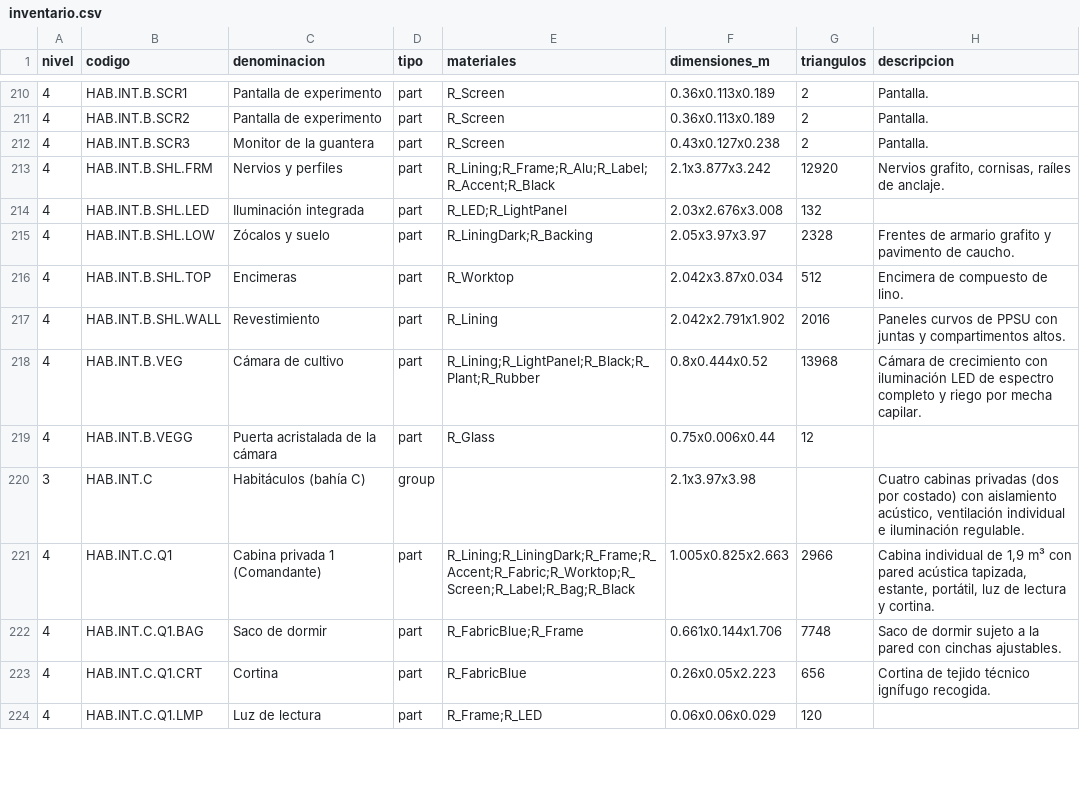
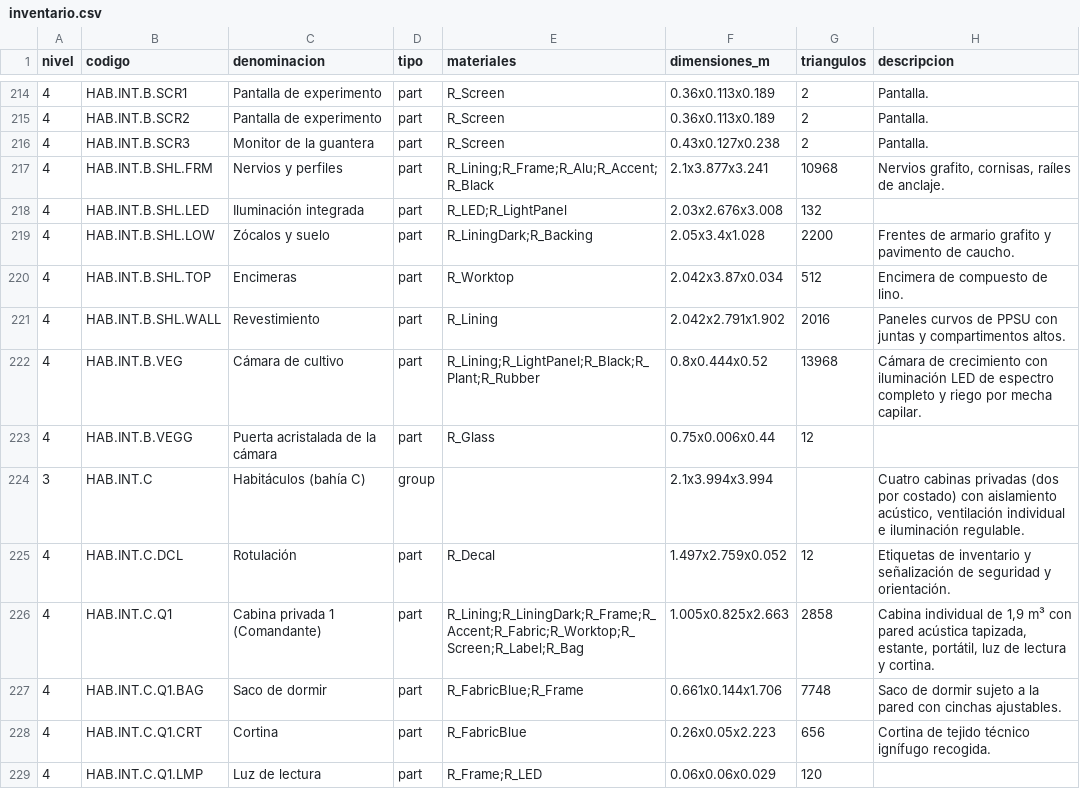
Before and after one commit to alvarodesigns34/SHIP, a CSV file: docs/inventario.csv, drawn as a sheet; only a part is shown, gaps mark what is left out; the diff covers the shown part only.

```diff
--- a/docs/inventario.csv
+++ b/docs/inventario.csv
@@ -212,5 +216,5 @@ nivel,codigo,denominacion,tipo,materiales,dimensiones_m,triangulos,descripcion
 4,HAB.INT.B.SCR3,Monitor de la guantera,part,R_Screen,0.43x0.127x0.238,2,Pantalla.
-4,HAB.INT.B.SHL.FRM,Nervios y perfiles,part,R_Lining;R_Frame;R_Alu;R_Label;R_Accent;R_Black,2.1x3.877x3.242,12920,"Nervios grafito, cornisas, raíles de anclaje."
+4,HAB.INT.B.SHL.FRM,Nervios y perfiles,part,R_Lining;R_Frame;R_Alu;R_Accent;R_Black,2.1x3.877x3.241,10968,"Nervios grafito, cornisas, raíles de anclaje."
 4,HAB.INT.B.SHL.LED,Iluminación integrada,part,R_LED;R_LightPanel,2.03x2.676x3.008,132,
-4,HAB.INT.B.SHL.LOW,Zócalos y suelo,part,R_LiningDark;R_Backing,2.05x3.97x3.97,2328,Frentes de armario grafito y pavimento de caucho.
+4,HAB.INT.B.SHL.LOW,Zócalos y suelo,part,R_LiningDark;R_Backing,2.05x3.4x1.028,2200,Frentes de armario grafito y pavimento de caucho.
 4,HAB.INT.B.SHL.TOP,Encimeras,part,R_Worktop,2.042x3.87x0.034,512,Encimera de compuesto de lino.
@@ -219,4 +223,5 @@ nivel,codigo,denominacion,tipo,materiales,dimensiones_m,triangulos,descripcion
 4,HAB.INT.B.VEGG,Puerta acristalada de la cámara,part,R_Glass,0.75x0.006x0.44,12,
-3,HAB.INT.C,Habitáculos (bahía C),group,,2.1x3.97x3.98,,"Cuatro cabinas privadas (dos por costado) con aislamiento acústico, ventilación individual e iluminación regulable."
-4,HAB.INT.C.Q1,Cabina privada 1 (Comandante),part,R_Lining;R_LiningDark;R_Frame;R_Accent;R_Fabric;R_Worktop;R_Screen;R_Label;R_Bag;R_Black,1.005x0.825x2.663,2966,"Cabina individual de 1,9 m³ con pared acústica tapizada, estante, portátil, luz de lectura y cortina."
+3,HAB.INT.C,Habitáculos (bahía C),group,,2.1x3.994x3.994,,"Cuatro cabinas privadas (dos por costado) con aislamiento acústico, ventilación individual e iluminación regulable."
+4,HAB.INT.C.DCL,Rotulación,part,R_Decal,1.497x2.759x0.052,12,Etiquetas de inventario y señalización de seguridad y orientación.
+4,HAB.INT.C.Q1,Cabina privada 1 (Comandante),part,R_Lining;R_LiningDark;R_Frame;R_Accent;R_Fabric;R_Worktop;R_Screen;R_Label;R_Bag,1.005x0.825x2.663,2858,"Cabina individual de 1,9 m³ con pared acústica tapizada, estante, portátil, luz de lectura y cortina."
 4,HAB.INT.C.Q1.BAG,Saco de dormir,part,R_FabricBlue;R_Frame,0.661x0.144x1.706,7748,Saco de dormir sujeto a la pared con cinchas ajustables.
```
Also changed, not shown: 5 added rows and 19 edited cells elsewhere in this file, 5 other files.
